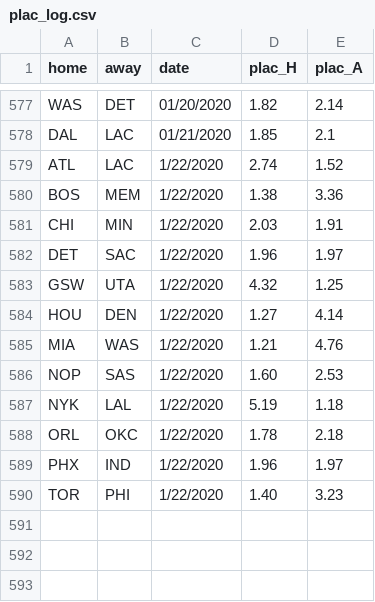
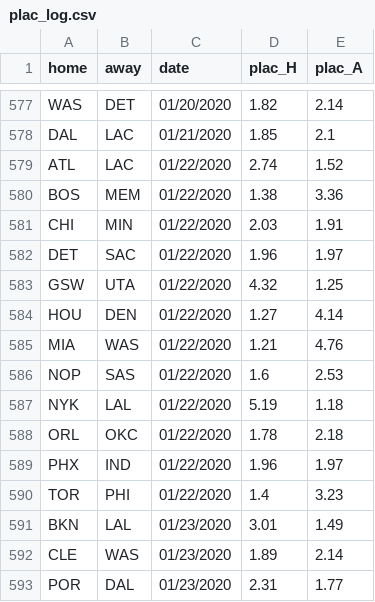
Before and after one commit to manumir/ml_nba, a CSV file: logs/plac_log.csv, drawn as a sheet; only a part is shown, gaps mark what is left out.

```diff
--- a/logs/plac_log.csv
+++ b/logs/plac_log.csv
@@ -578,13 +578,16 @@ WAS,DET,01/20/2020,1.82,2.14
 DAL,LAC,01/21/2020,1.85,2.1
-ATL,LAC,1/22/2020,2.74,1.52
-BOS,MEM,1/22/2020,1.38,3.36
-CHI,MIN,1/22/2020,2.03,1.91
-DET,SAC,1/22/2020,1.96,1.97
-GSW,UTA,1/22/2020,4.32,1.25
-HOU,DEN,1/22/2020,1.27,4.14
-MIA,WAS,1/22/2020,1.21,4.76
-NOP,SAS,1/22/2020,1.60,2.53
-NYK,LAL,1/22/2020,5.19,1.18
-ORL,OKC,1/22/2020,1.78,2.18
-PHX,IND,1/22/2020,1.96,1.97
-TOR,PHI,1/22/2020,1.40,3.23
+ATL,LAC,01/22/2020,2.74,1.52
+BOS,MEM,01/22/2020,1.38,3.36
+CHI,MIN,01/22/2020,2.03,1.91
+DET,SAC,01/22/2020,1.96,1.97
+GSW,UTA,01/22/2020,4.32,1.25
+HOU,DEN,01/22/2020,1.27,4.14
+MIA,WAS,01/22/2020,1.21,4.76
+NOP,SAS,01/22/2020,1.6,2.53
+NYK,LAL,01/22/2020,5.19,1.18
+ORL,OKC,01/22/2020,1.78,2.18
+PHX,IND,01/22/2020,1.96,1.97
+TOR,PHI,01/22/2020,1.4,3.23
+BKN,LAL,01/23/2020,3.01,1.49
+CLE,WAS,01/23/2020,1.89,2.14
+POR,DAL,01/23/2020,2.31,1.77
```
Also changed, not shown: data/raw_2019-20.csv, logs/linear_log.csv, 6 other files.
